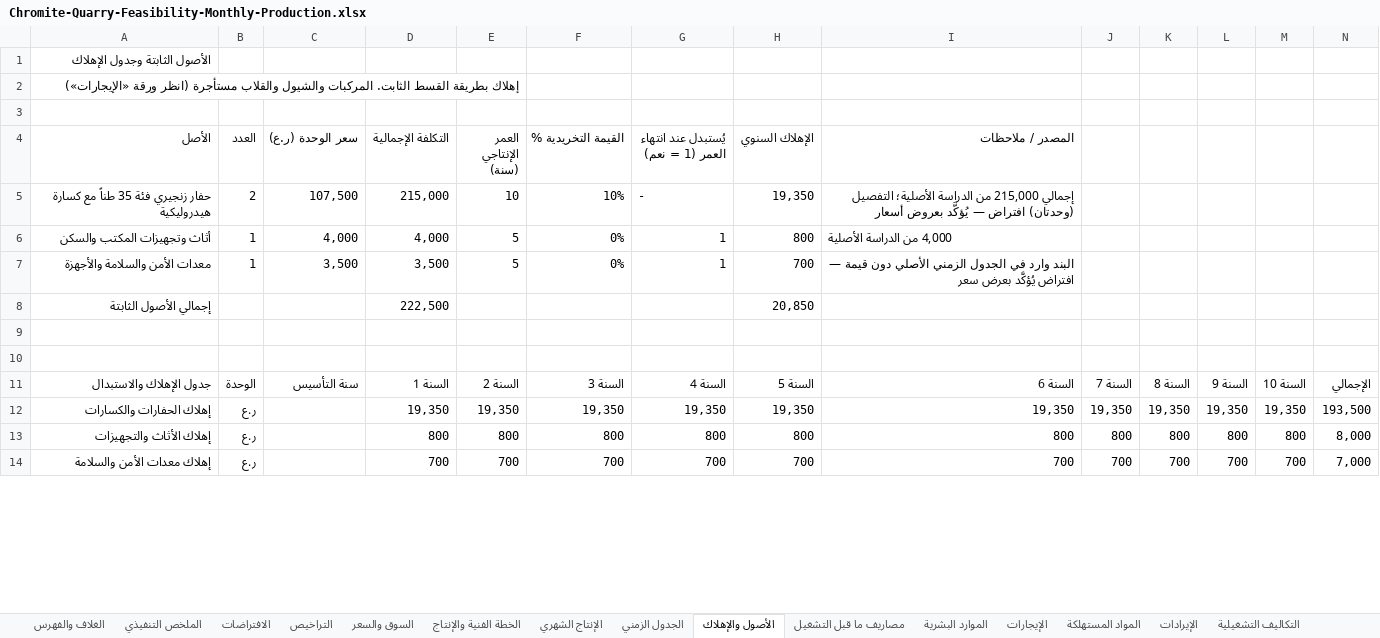
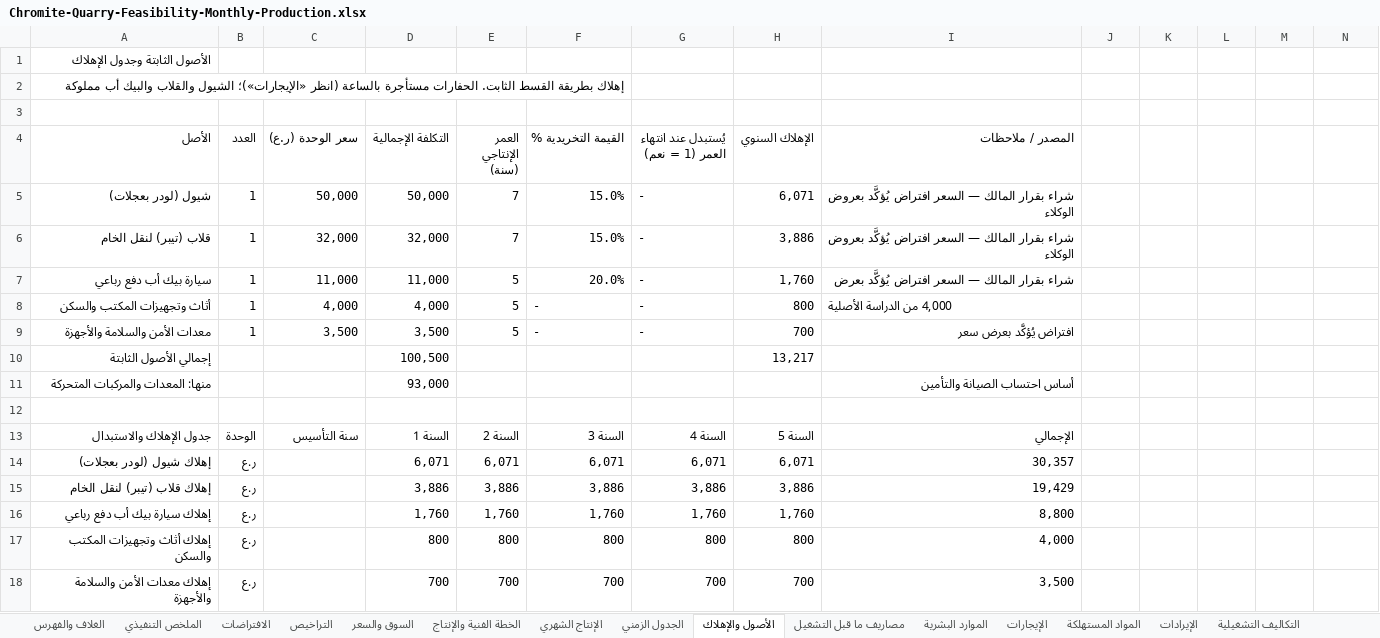
Before and after one commit to amur003/Dr-Rami-Projects, an Excel workbook: chromite-quarry-feasibility/Chromite-Quarry-Feasibility-Monthly-Production.xlsx, sheet الأصول والإهلاك, drawn as a sheet; only a part is shown; values as stored, in another font and other column widths than the file's, no cell formats; removed rows and columns are numbered as before the commit, all else as after; the diff covers the shown part only; the diff names each change by its address in the sheet, - before the commit and + after, or states it on an @@ line.

```diff
--- a/chromite-quarry-feasibility/Chromite-Quarry-Feasibility-Monthly-Production.xlsx (sheet الأصول والإهلاك)
+++ b/chromite-quarry-feasibility/Chromite-Quarry-Feasibility-Monthly-Production.xlsx (sheet الأصول والإهلاك)
-A2 (الأصل): …القسط الثابت. المركبات والشيول والقلاب مستأجرة (انظر ورقة «الإيجارات»)
+A2 (الأصل): …القسط الثابت. الحفارات مستأجرة بالساعة (انظر «الإيجارات»)؛ الشيول والقلاب والبيك أب مملوكة
-row 5: حفار زنجيري فئة 35 طناً مع كسارة هيدروليكية | 2 | 107,500 | 215,000 | 10 | 10% | - | 19,350 | إجمالي 215,000 من الدراسة الأصلية؛ التفصيل (وحدتان) افتراض — يُؤكَّد بعروض أسعار
+row 5: شيول (لودر بعجلات) | 1 | 50,000 | 50,000 | 7 | 15.0% | - | 6,071 | شراء بقرار المالك — السعر افتراض يُؤكَّد بعروض الوكلاء
+row 6: قلاب (تيبر) لنقل الخام | 1 | 32,000 | 32,000 | 7 | 15.0% | - | 3,886 | شراء بقرار المالك — السعر افتراض يُؤكَّد بعروض الوكلاء
+row 7: سيارة بيك أب دفع رباعي | 1 | 11,000 | 11,000 | 5 | 20.0% | - | 1,760 | شراء بقرار المالك — السعر افتراض يُؤكَّد بعرض
-F8:F9 (القيمة التخريدية %): 0%
+F8:F9 (القيمة التخريدية %): -
-G8:G9: 1
+G8:G9: -
-I9 (المصدر / ملاحظات): البند وارد في الجدول الزمني الأصلي دون قيمة — افتراض يُؤكَّد…
+I9 (المصدر / ملاحظات): افتراض يُؤكَّد…
-D10 (التكلفة الإجمالية): 222,500
+D10 (التكلفة الإجمالية): 100,500
-H10 (الإهلاك السنوي): 20,850
+H10 (الإهلاك السنوي): 13,217
+row 11: منها: المعدات والمركبات المتحركة |  |  | 93,000 |  |  |  |  | أساس احتساب الصيانة والتأمين
-row 10: (empty)
-I13 (المصدر / ملاحظات): السنة 6
+I13 (المصدر / ملاحظات): الإجمالي
-J13: السنة 7
+J13: (empty)
-K13: السنة 8
+K13: (empty)
-L13: السنة 9
+L13: (empty)
-M13: السنة 10
+M13: (empty)
-N13: الإجمالي
+N13: (empty)
-row 12: إهلاك الحفارات والكسارات | ر.ع |  | 19,350 | 19,350 | 19,350 | 19,350 | 19,350 | 19,350 | 19,350 | 19,350 | 19,350 | 19,350 | 193,500
-row 13: إهلاك الأثاث والتجهيزات | ر.ع |  | 800 | 800 | 800 | 800 | 800 | 800 | 800 | 800 | 800 | 800 | 8,000
+row 14: إهلاك شيول (لودر بعجلات) | ر.ع |  | 6,071 | 6,071 | 6,071 | 6,071 | 6,071 | 30,357
+row 15: إهلاك قلاب (تيبر) لنقل الخام | ر.ع |  | 3,886 | 3,886 | 3,886 | 3,886 | 3,886 | 19,429
+row 16: إهلاك سيارة بيك أب دفع رباعي | ر.ع |  | 1,760 | 1,760 | 1,760 | 1,760 | 1,760 | 8,800
+row 17: إهلاك أثاث وتجهيزات المكتب والسكن | ر.ع |  | 800 | 800 | 800 | 800 | 800 | 4,000
-A18 (الأصل): إهلاك معدات الأمن والسلامة
+A18 (الأصل): إهلاك معدات الأمن والسلامة والأجهزة
-I18 (المصدر / ملاحظات): 700
+I18 (المصدر / ملاحظات): 3,500
-J18: 700
+J18: (empty)
-K18: 700
+K18: (empty)
-L18: 700
+L18: (empty)
-M18: 700
+M18: (empty)
-N18: 7,000
+N18: (empty)
```
Also changed, not shown: 50 edited cells elsewhere in this sheet, sheet الإنتاج الشهري, sheet تحليل الحساسية, sheet التكاليف التشغيلية, sheet الخطة الفنية والإنتاج, sheet قائمة الدخل, sheet التدفقات النقدية, 13 more sheets, cell formats, formulas that keep their value, charts or pictures.
